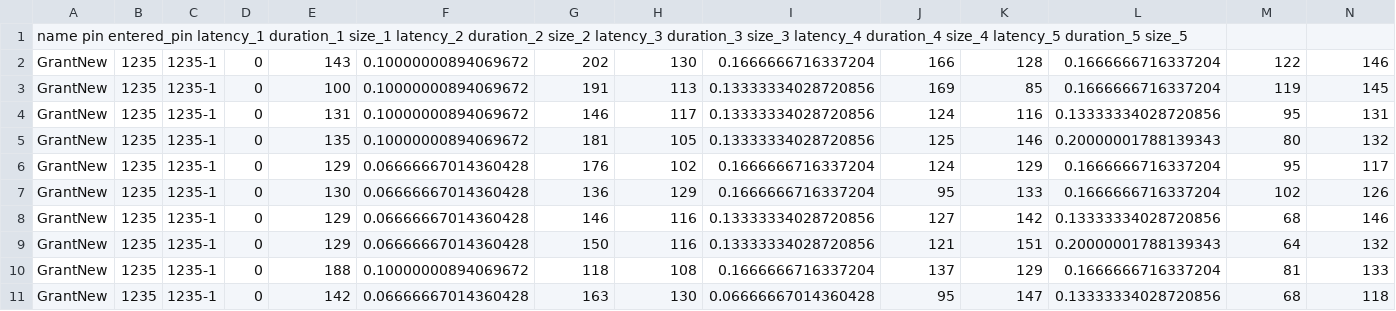
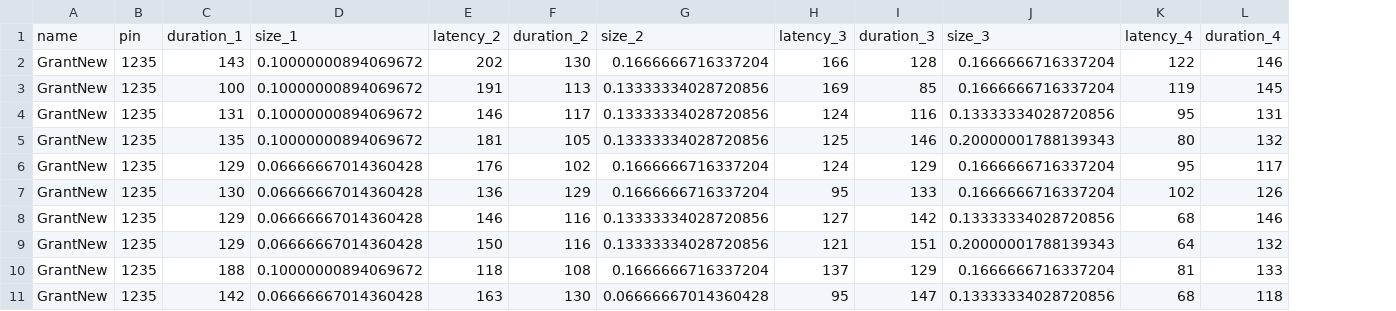
Before and after one commit to dieterichlawson/tdml, a CSV file: data/taps.csv, drawn as a sheet; only a part is shown; removed rows and columns are numbered as before the commit, all else as after; rows hold the shown columns only; the diff names each change by its address in the sheet, - before the commit and + after, or states it on an @@ line.

Commit message:
Enhanced data cleaning pipeline
Cleaning is now split out into a separate
script called 'clean.rb'. The Rakefile has
been updated to reflect this.

```diff
--- a/data/taps.csv
+++ b/data/taps.csv
-column C, rows 2-11: all 1235-1
-column D, rows 2-11: all 0
-row 1: name pin entered_pin latency_1 duration_1 size_1 latency_2 duration_2 size_2 latency_3 duration_3 size_3 latency_4 duration_4 size_4 latency_5 duration_5 size_5
+row 1: name | pin | duration_1 | size_1 | latency_2 | duration_2 | size_2 | latency_3 | duration_3 | size_3 | latency_4 | duration_4
```
Also changed, not shown: data/taps.tsv, 3 other files.
